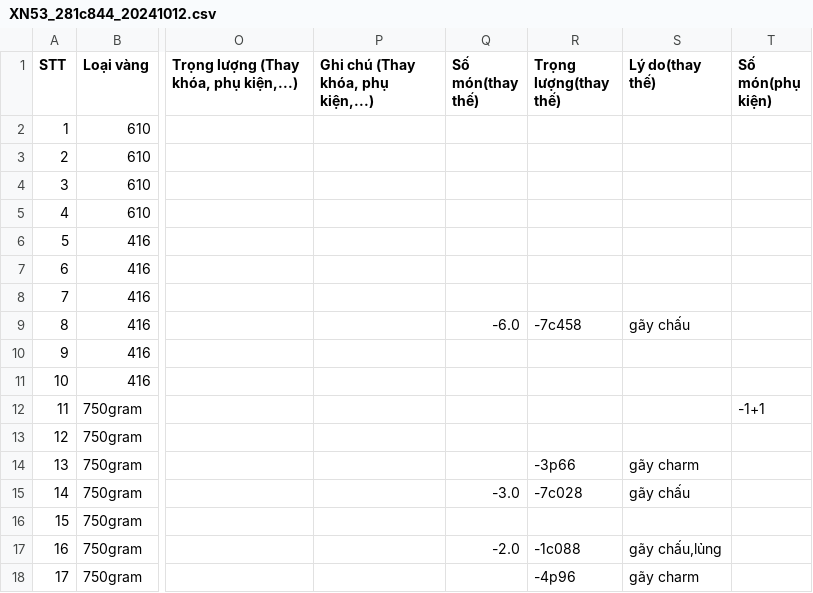
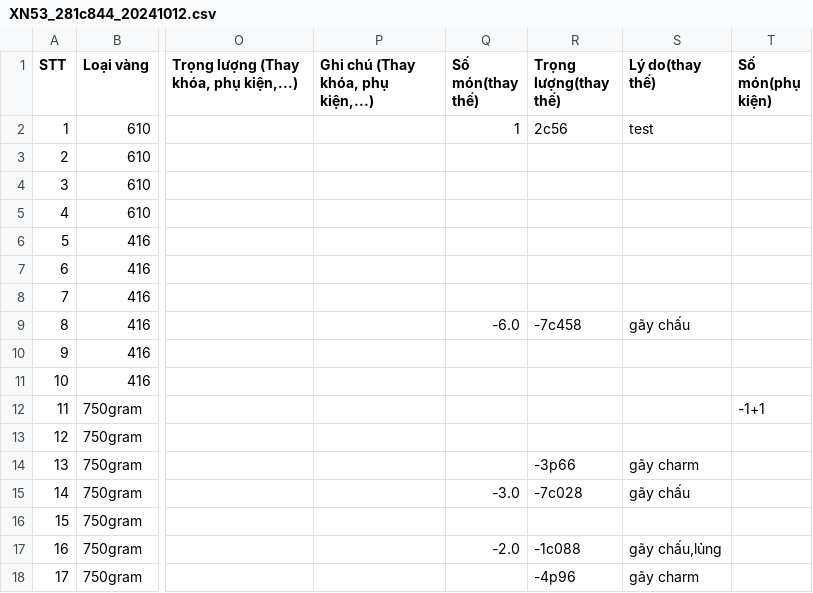
Before and after one commit to goldappversion3/HiepThanh_Data, a CSV file: source/data/page_XiNgoai/1/XN53_281c844_20241012.csv, drawn as a sheet; only a part is shown, gaps mark what is left out; the diff names each change by its address in the sheet, - before the commit and + after, or states it on an @@ line.

Commit message:
Update file

```diff
--- a/source/data/page_XiNgoai/1/XN53_281c844_20241012.csv
+++ b/source/data/page_XiNgoai/1/XN53_281c844_20241012.csv
-Q2 (Số món(thay thế)): (empty)
+Q2 (Số món(thay thế)): 1
-R2 (Trọng lượng(thay thế)): (empty)
+R2 (Trọng lượng(thay thế)): 2c56
-S2 (Lý do(thay thế)): (empty)
+S2 (Lý do(thay thế)): test
```
